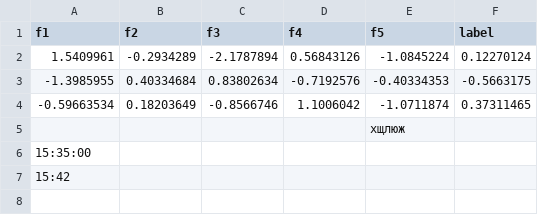
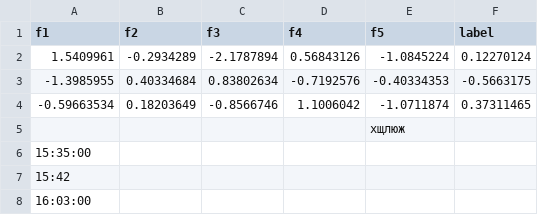
Before and after one commit to Computer-vision-science/git, a CSV file: data.csv, drawn as a sheet; the diff names each change by its address in the sheet, - before the commit and + after, or states it on an @@ line.

Commit message:
Close #2

```diff
--- a/data.csv
+++ b/data.csv
+row 8: 16:03:00
```
